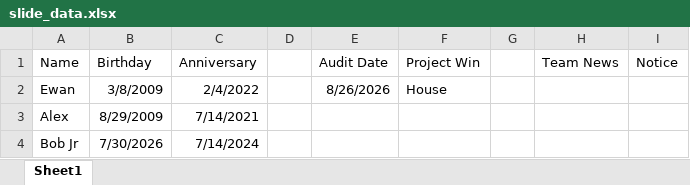
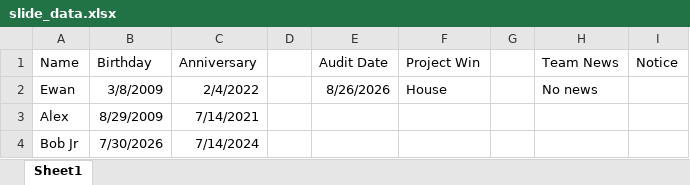
Before and after one commit to Student2-Git/carousel-project, an Excel workbook: docs/slide_data.xlsx, sheet Sheet1, drawn as a sheet; values as stored, in another font and other column widths than the file's, no borders; the diff names each change by its address in the sheet, - before the commit and + after, or states it on an @@ line.

```diff
--- a/docs/slide_data.xlsx (sheet Sheet1)
+++ b/docs/slide_data.xlsx (sheet Sheet1)
-H2 (Team News): (empty)
+H2 (Team News): No news
```
Also changed, not shown: 1 other file.
